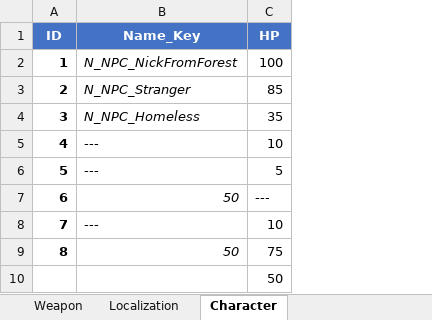
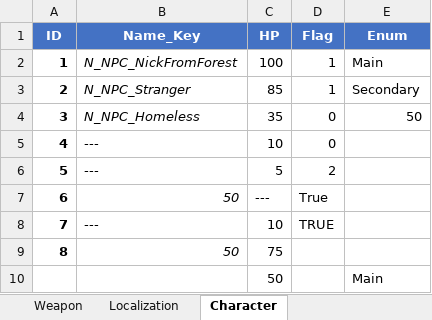
Before and after one commit to Fofanius/UniSpreadsheets, an Excel workbook: UniSpreadsheets/Assets/Testing/Sample.xlsx, sheet Character, drawn as a sheet; values as stored, in another font and other column widths than the file's, no borders; the diff names each change by its address in the sheet, - before the commit and + after, or states it on an @@ line.

Commit message:
Парсинг enum значений

```diff
--- a/UniSpreadsheets/Assets/Testing/Sample.xlsx (sheet Character)
+++ b/UniSpreadsheets/Assets/Testing/Sample.xlsx (sheet Character)
+column D (Flag), rows 2-8: 1 | 1 | 0 | 0 | 2 | True | TRUE
+column E (Enum), rows 2-10: Main | Secondary | 50 |  |  |  |  |  | Main
```
Also changed, not shown: 5 other files.
